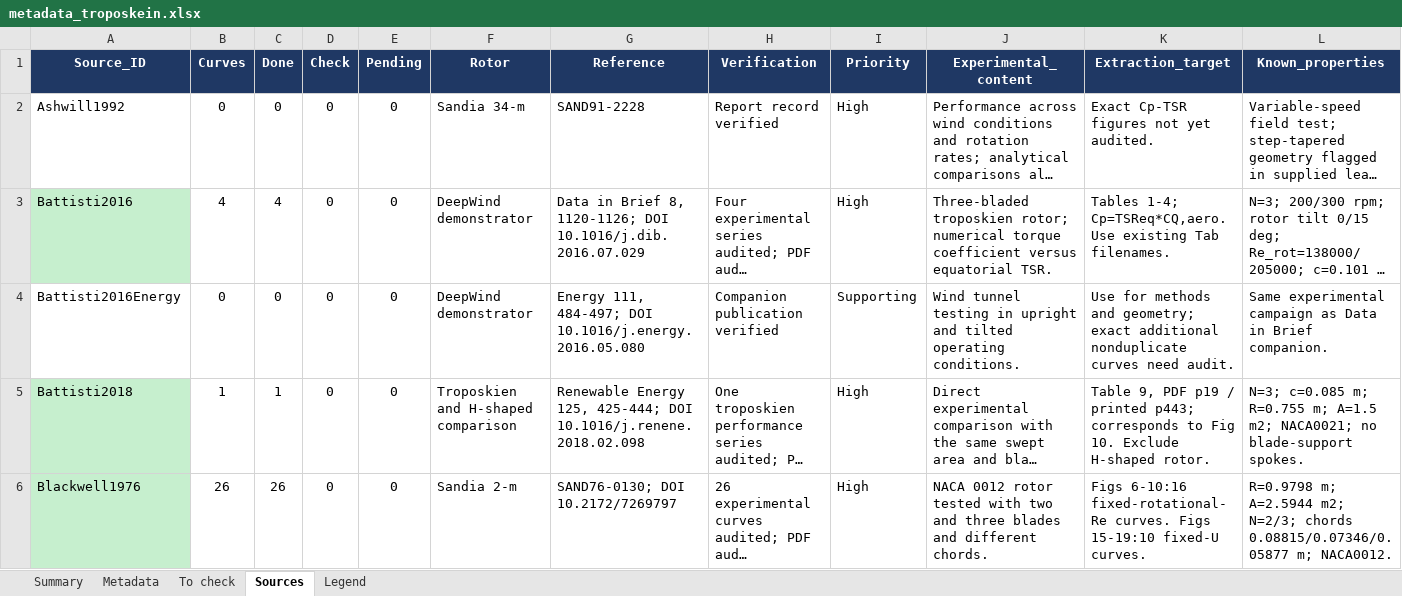
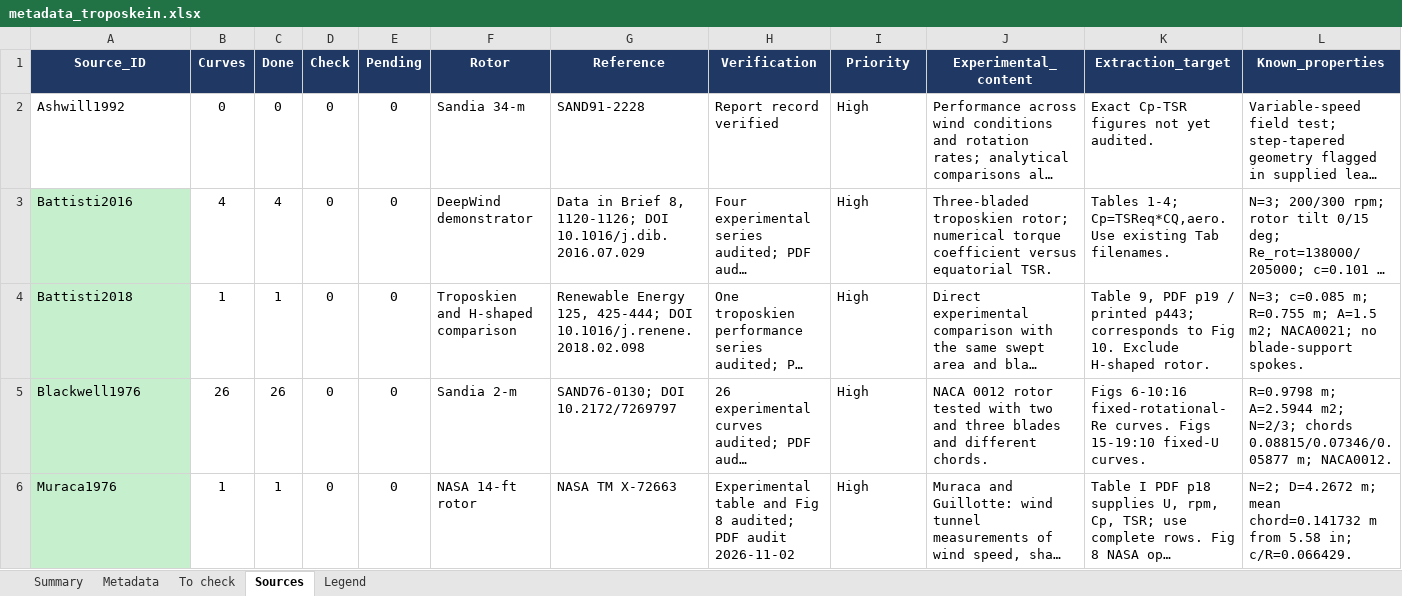
Before and after one commit to SpikemenDan/vawt-research, an Excel workbook: (Troposkein) Research Papers/!management/metadata_troposkein.xlsx, sheet Sources, drawn as a sheet; only a part is shown; the shorter side is filled out with more unchanged rows; long unchanged cells end in …; values as stored, in another font and other column widths than the file's, no borders; rows hold the shown columns only; the diff covers the shown part only; the diff names each change by its address in the sheet, - before the commit and + after, or states it on an @@ line.

Commit message:
Support type-specific metadata workbooks
Allow the management tool to find and refresh a uniquely named `metadata*.xlsx` workbook. Update Troposkein documentation and move supporting references from `sources.csv` into the audit notes.

```diff
--- a/(Troposkein) Research Papers/!management/metadata_troposkein.xlsx (sheet Sources)
+++ b/(Troposkein) Research Papers/!management/metadata_troposkein.xlsx (sheet Sources)
-row 4: Battisti2016Energy | 0 | 0 | 0 | 0 | DeepWind demonstrator | Energy 111, 484-497; DOI 10.1016/j.energy.2016.05.080 | Companion publication verified | Supporting | Wind tunnel testing in upright and tilted operating conditions. | Use for methods and geometry; exact additional nonduplicate curves need audit. | Same experimental campaign as Data in Brief companion.
```
Also changed, not shown: 1 removed row elsewhere in this sheet, sheet Metadata, (Default) Research Papers/!management/metadata.xlsx, 4 other files.
